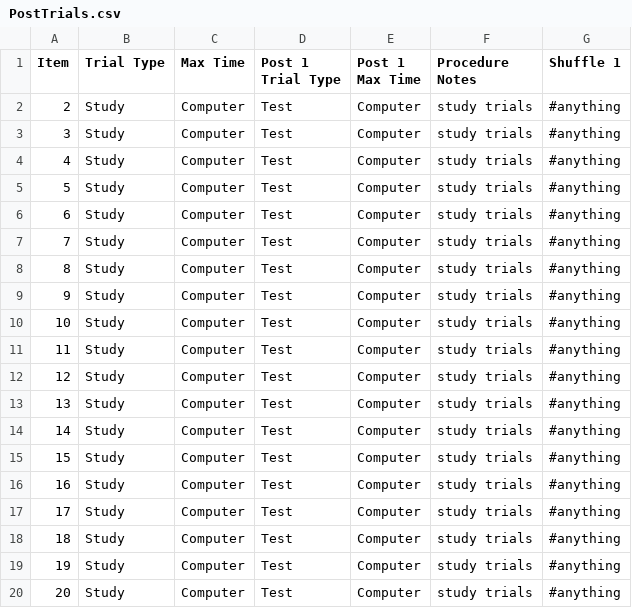
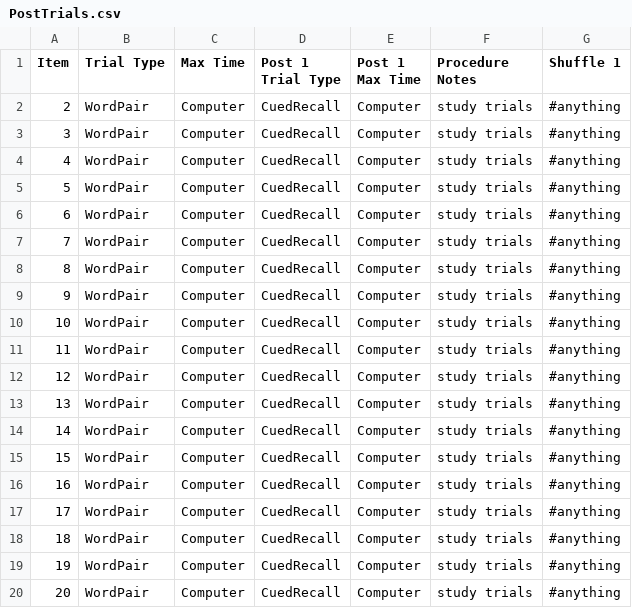
Before and after one commit to gikeymarcia/Collector, a CSV file: Experiments/Demo/Procedure/PostTrials.csv, drawn as a sheet.

```diff
--- a/Experiments/Demo/Procedure/PostTrials.csv
+++ b/Experiments/Demo/Procedure/PostTrials.csv
@@ -1,20 +1,20 @@
 Item,Trial Type,Max Time,Post 1 Trial Type,Post 1 Max Time,Procedure Notes,Shuffle 1
-2,Study,Computer,Test,Computer,study trials,#anything
-3,Study,Computer,Test,Computer,study trials,#anything
-4,Study,Computer,Test,Computer,study trials,#anything
-5,Study,Computer,Test,Computer,study trials,#anything
-6,Study,Computer,Test,Computer,study trials,#anything
-7,Study,Computer,Test,Computer,study trials,#anything
-8,Study,Computer,Test,Computer,study trials,#anything
-9,Study,Computer,Test,Computer,study trials,#anything
-10,Study,Computer,Test,Computer,study trials,#anything
-11,Study,Computer,Test,Computer,study trials,#anything
-12,Study,Computer,Test,Computer,study trials,#anything
-13,Study,Computer,Test,Computer,study trials,#anything
-14,Study,Computer,Test,Computer,study trials,#anything
-15,Study,Computer,Test,Computer,study trials,#anything
-16,Study,Computer,Test,Computer,study trials,#anything
-17,Study,Computer,Test,Computer,study trials,#anything
-18,Study,Computer,Test,Computer,study trials,#anything
-19,Study,Computer,Test,Computer,study trials,#anything
-20,Study,Computer,Test,Computer,study trials,#anything
+2,WordPair,Computer,CuedRecall,Computer,study trials,#anything
+3,WordPair,Computer,CuedRecall,Computer,study trials,#anything
+4,WordPair,Computer,CuedRecall,Computer,study trials,#anything
+5,WordPair,Computer,CuedRecall,Computer,study trials,#anything
+6,WordPair,Computer,CuedRecall,Computer,study trials,#anything
+7,WordPair,Computer,CuedRecall,Computer,study trials,#anything
+8,WordPair,Computer,CuedRecall,Computer,study trials,#anything
+9,WordPair,Computer,CuedRecall,Computer,study trials,#anything
+10,WordPair,Computer,CuedRecall,Computer,study trials,#anything
+11,WordPair,Computer,CuedRecall,Computer,study trials,#anything
+12,WordPair,Computer,CuedRecall,Computer,study trials,#anything
+13,WordPair,Computer,CuedRecall,Computer,study trials,#anything
+14,WordPair,Computer,CuedRecall,Computer,study trials,#anything
+15,WordPair,Computer,CuedRecall,Computer,study trials,#anything
+16,WordPair,Computer,CuedRecall,Computer,study trials,#anything
+17,WordPair,Computer,CuedRecall,Computer,study trials,#anything
+18,WordPair,Computer,CuedRecall,Computer,study trials,#anything
+19,WordPair,Computer,CuedRecall,Computer,study trials,#anything
+20,WordPair,Computer,CuedRecall,Computer,study trials,#anything
```
Also changed, not shown: Experiments/Demo/Procedure/All Trials.csv, Experiments/Demo/Procedure/MultiSession.csv, 13 other files.
